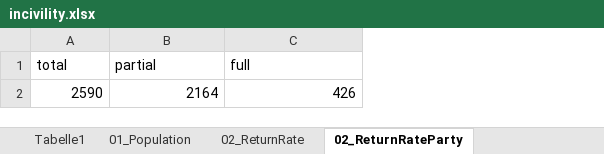
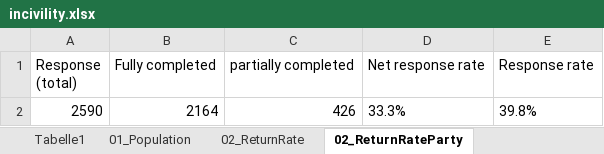
Before and after one commit to ablaette/incivility, an Excel workbook: xlsx/incivility.xlsx, sheet 02_ReturnRateParty, drawn as a sheet; values as stored, in another font and other column widths than the file's, no borders; removed rows and columns are numbered as before the commit, all else as after; ↵ is a line break in a cell; the diff names each change by its address in the sheet, - before the commit and + after, or states it on an @@ line.

```diff
--- a/xlsx/incivility.xlsx (sheet 02_ReturnRateParty)
+++ b/xlsx/incivility.xlsx (sheet 02_ReturnRateParty)
+column D, row 2: 33.3%
+column E, row 2: 39.8%
-row 1: total | partial | full
+row 1: Response ↵ (total) | Fully completed | partially completed | Net response rate | Response rate
```
Also changed, not shown: 19 other files.
